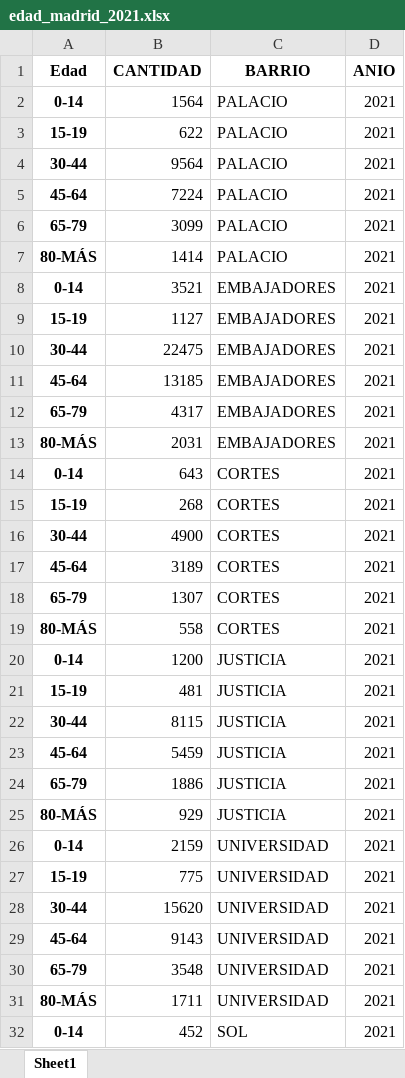
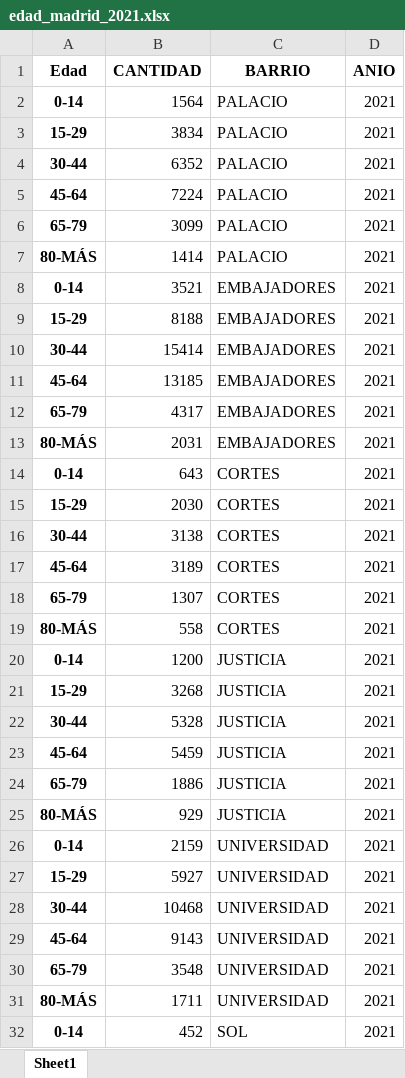
Before and after one commit to rfreirez/rfz-tfm-gentrificacion-, an Excel workbook: data_preprocesada_N1/edad_madrid_2021.xlsx, sheet Sheet1, drawn as a sheet; only a part is shown; values as stored, in another font and other column widths than the file's, no borders; the diff covers the shown part only; the diff names each change by its address in the sheet, - before the commit and + after, or states it on an @@ line.

Commit message:
Se corrige rango de edad

```diff
--- a/data_preprocesada_N1/edad_madrid_2021.xlsx (sheet Sheet1)
+++ b/data_preprocesada_N1/edad_madrid_2021.xlsx (sheet Sheet1)
-A3 (Edad): 15-19
+A3 (Edad): 15-29
-B3 (CANTIDAD): 622
+B3 (CANTIDAD): 3834
-B4 (CANTIDAD): 9564
+B4 (CANTIDAD): 6352
-A9 (Edad): 15-19
+A9 (Edad): 15-29
-B9 (CANTIDAD): 1127
+B9 (CANTIDAD): 8188
-B10 (CANTIDAD): 22475
+B10 (CANTIDAD): 15414
-A15 (Edad): 15-19
+A15 (Edad): 15-29
-B15 (CANTIDAD): 268
+B15 (CANTIDAD): 2030
-B16 (CANTIDAD): 4900
+B16 (CANTIDAD): 3138
-A21 (Edad): 15-19
+A21 (Edad): 15-29
-B21 (CANTIDAD): 481
+B21 (CANTIDAD): 3268
-B22 (CANTIDAD): 8115
+B22 (CANTIDAD): 5328
-A27 (Edad): 15-19
+A27 (Edad): 15-29
-B27 (CANTIDAD): 775
+B27 (CANTIDAD): 5927
-B28 (CANTIDAD): 15620
+B28 (CANTIDAD): 10468
```
Also changed, not shown: 378 edited cells elsewhere in this sheet, 1 other file.
